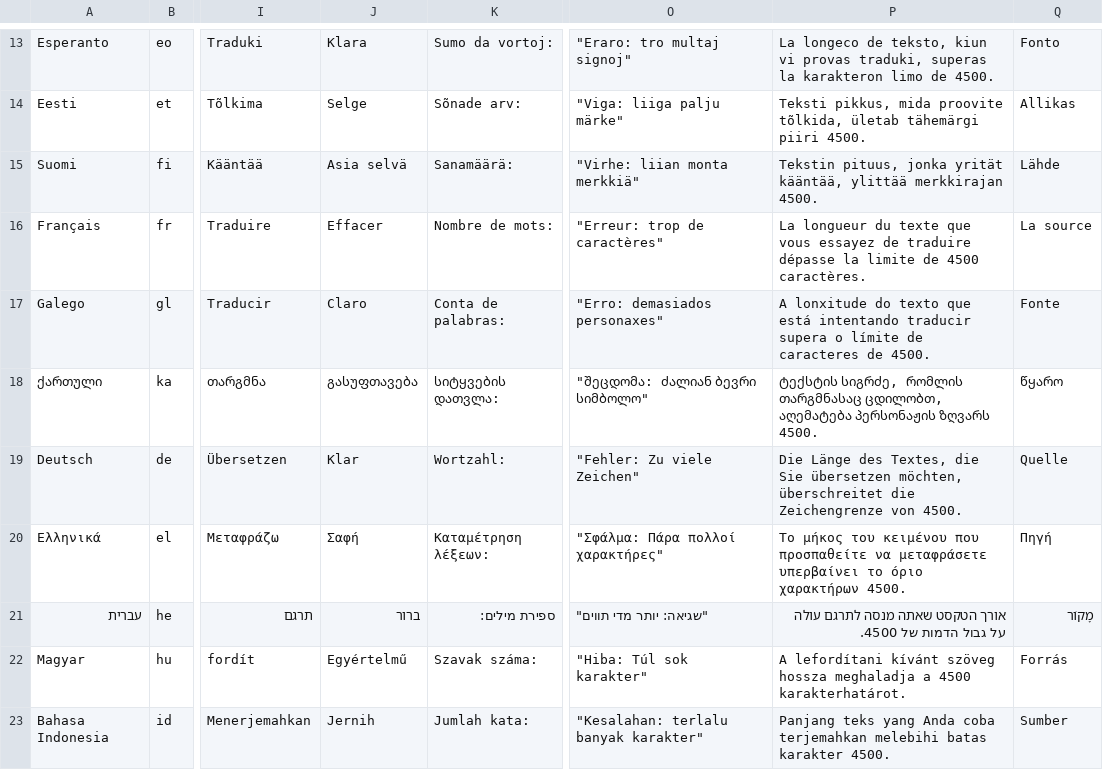
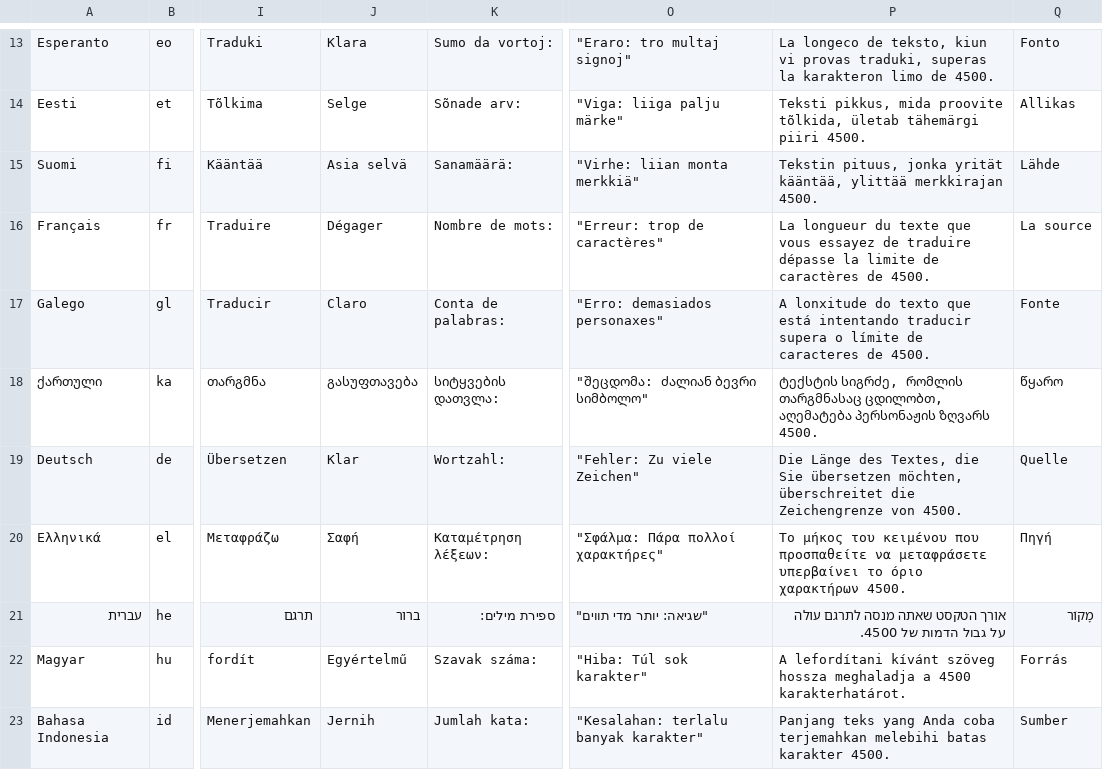
Before and after one commit to aidhayes/project-symmetry, a CSV file: display.csv, drawn as a sheet; only a part is shown, gaps mark what is left out; the diff names each change by its address in the sheet, - before the commit and + after, or states it on an @@ line.

```diff
--- a/display.csv
+++ b/display.csv
-J16: Effacer
+J16: Dégager
-P16: …limite de 4500 caractères.
+P16: …limite de caractères de 4500.
```
Also changed, not shown: supplements/moreLanguagesFinal.csv, 4 other files.
